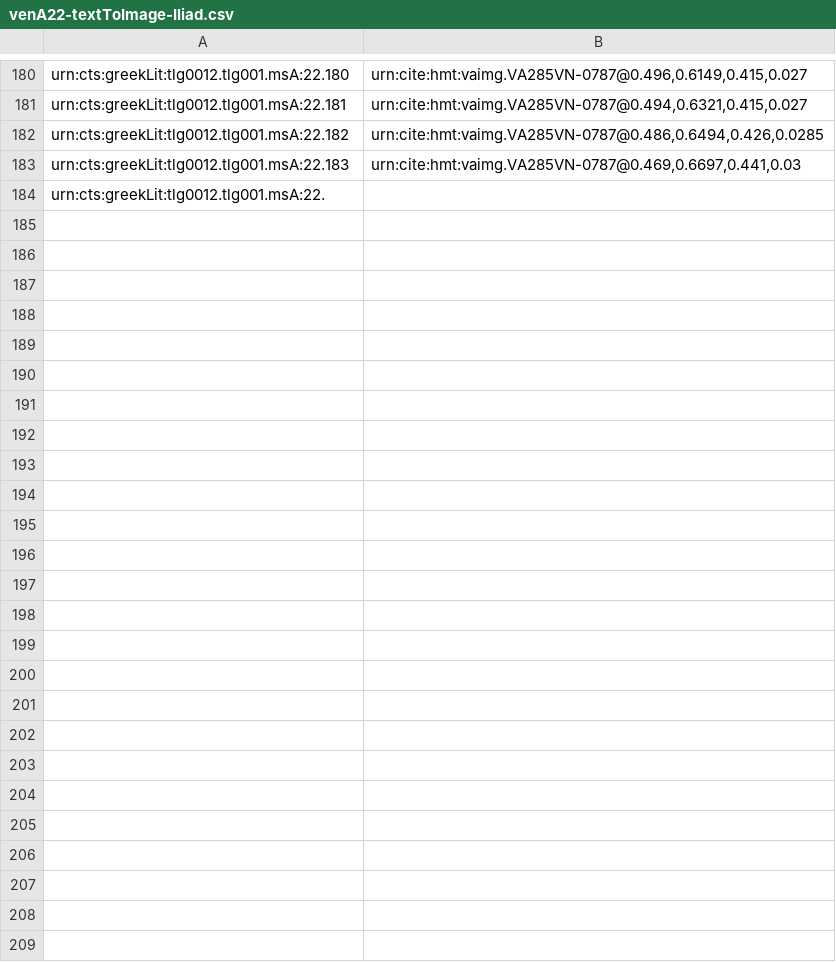
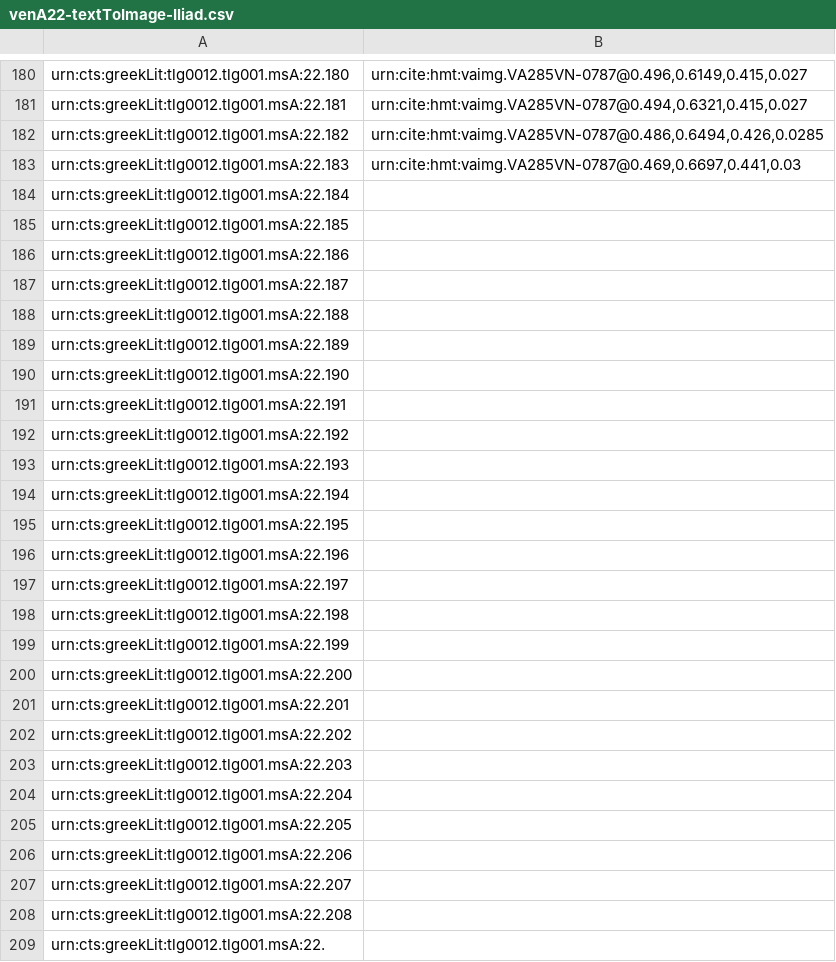
Before and after one commit to hmteditors/closed-hmt-22, a CSV file: indices/venA22-textToImage-Iliad.csv, drawn as a sheet; only a part is shown, gaps mark what is left out.

Commit message:
Update venA22-textToImage-Iliad.csv

```diff
--- a/indices/venA22-textToImage-Iliad.csv
+++ b/indices/venA22-textToImage-Iliad.csv
@@ -183,2 +183,27 @@ urn:cts:greekLit:tlg0012.tlg001.msA:22.182,"urn:cite:hmt:vaimg.VA285VN-0787@0.48
 urn:cts:greekLit:tlg0012.tlg001.msA:22.183,"urn:cite:hmt:vaimg.VA285VN-0787@0.469,0.6697,0.441,0.03"
+urn:cts:greekLit:tlg0012.tlg001.msA:22.184,""
+urn:cts:greekLit:tlg0012.tlg001.msA:22.185,""
+urn:cts:greekLit:tlg0012.tlg001.msA:22.186,""
+urn:cts:greekLit:tlg0012.tlg001.msA:22.187,""
+urn:cts:greekLit:tlg0012.tlg001.msA:22.188,""
+urn:cts:greekLit:tlg0012.tlg001.msA:22.189,""
+urn:cts:greekLit:tlg0012.tlg001.msA:22.190,""
+urn:cts:greekLit:tlg0012.tlg001.msA:22.191,""
+urn:cts:greekLit:tlg0012.tlg001.msA:22.192,""
+urn:cts:greekLit:tlg0012.tlg001.msA:22.193,""
+urn:cts:greekLit:tlg0012.tlg001.msA:22.194,""
+urn:cts:greekLit:tlg0012.tlg001.msA:22.195,""
+urn:cts:greekLit:tlg0012.tlg001.msA:22.196,""
+urn:cts:greekLit:tlg0012.tlg001.msA:22.197,""
+urn:cts:greekLit:tlg0012.tlg001.msA:22.198,""
+urn:cts:greekLit:tlg0012.tlg001.msA:22.199,""
+urn:cts:greekLit:tlg0012.tlg001.msA:22.200,""
+urn:cts:greekLit:tlg0012.tlg001.msA:22.201,""
+urn:cts:greekLit:tlg0012.tlg001.msA:22.202,""
+urn:cts:greekLit:tlg0012.tlg001.msA:22.203,""
+urn:cts:greekLit:tlg0012.tlg001.msA:22.204,""
+urn:cts:greekLit:tlg0012.tlg001.msA:22.205,""
+urn:cts:greekLit:tlg0012.tlg001.msA:22.206,""
+urn:cts:greekLit:tlg0012.tlg001.msA:22.207,""
+urn:cts:greekLit:tlg0012.tlg001.msA:22.208,""
 urn:cts:greekLit:tlg0012.tlg001.msA:22.,""
```
